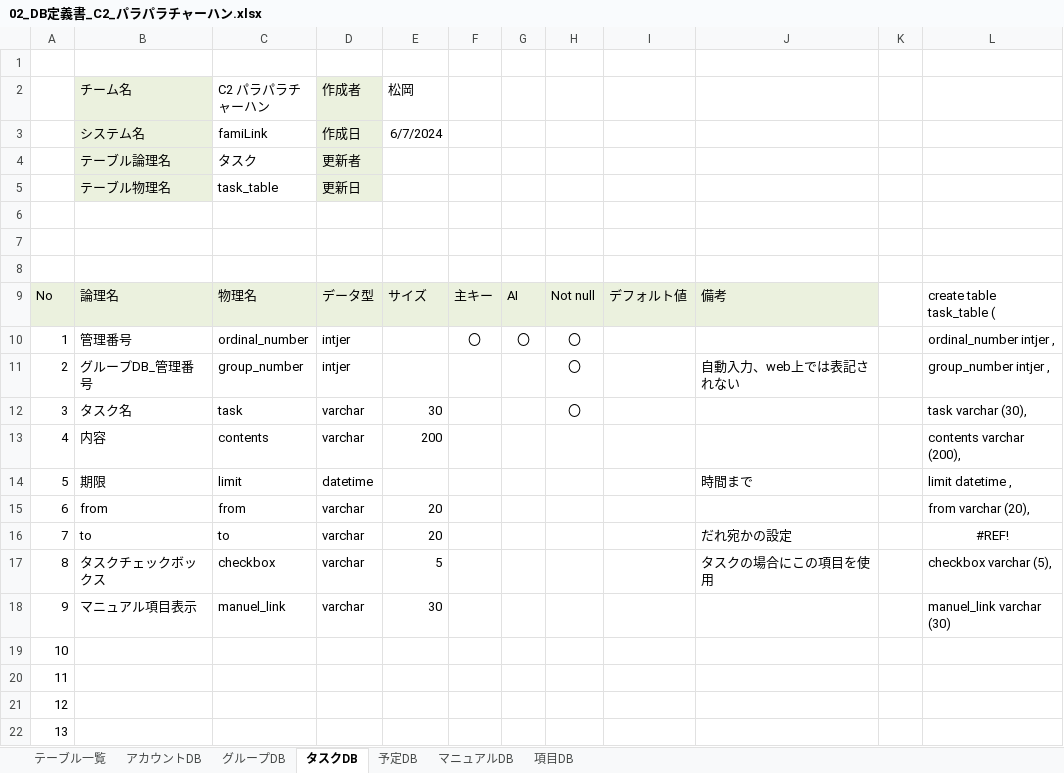
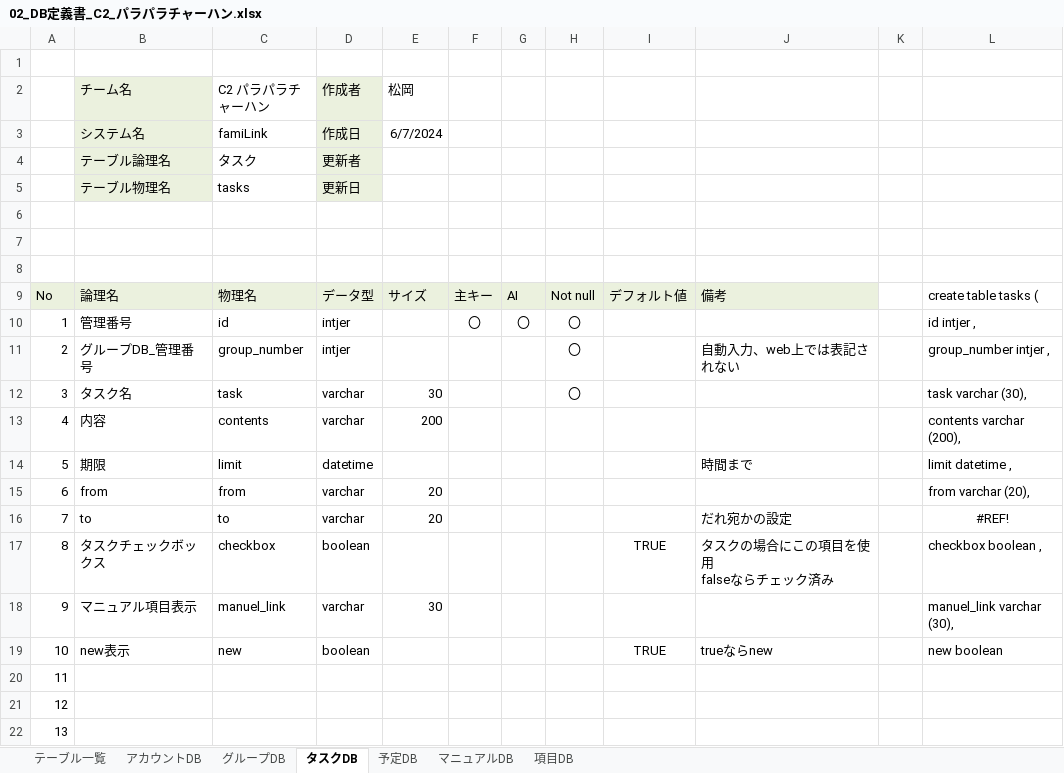
Before and after one commit to plusdojo2024/C2, an Excel workbook: doc/13_外部設計/02_DB定義書_C2_パラパラチャーハン.xlsx, sheet タスクDB, drawn as a sheet; only a part is shown; values as stored, in another font and other column widths than the file's, no borders; removed rows and columns are numbered as before the commit, all else as after; ↵ is a line break in a cell; the diff names each change by its address in the sheet, - before the commit and + after, or states it on an @@ line.

Commit message:
Update 02_DB定義書_C2_パラパラチャーハン.xlsx

```diff
--- a/doc/13_外部設計/02_DB定義書_C2_パラパラチャーハン.xlsx (sheet タスクDB)
+++ b/doc/13_外部設計/02_DB定義書_C2_パラパラチャーハン.xlsx (sheet タスクDB)
-C5 (C2 パラパラチャーハン): task_table
+C5 (C2 パラパラチャーハン): tasks
-L9: create table task_table (
+L9: create table tasks (
-C10 (C2 パラパラチャーハン): ordinal_number
+C10 (C2 パラパラチャーハン): id
-L10: ordinal_number intjer ,
+L10: id intjer ,
-D17 (作成者): varchar
+D17 (作成者): boolean
-E17 (松岡): 5
+E17 (松岡): (empty)
-I17: (empty)
+I17: TRUE
-J17: タスクの場合にこの項目を使用
+J17: タスクの場合にこの項目を使用 ↵ falseならチェック済み
-L17: checkbox varchar (5),
+L17: checkbox boolean ,
-L18: manuel_link varchar (30)
+L18: manuel_link varchar (30),
-row 19: 10
+row 19: 10 | new表示 | new | boolean |  |  |  |  | TRUE | trueならnew |  | new boolean
```
Also changed, not shown: sheet 項目DB, sheet 予定DB, sheet マニュアルDB, sheet グループDB, sheet テーブル一覧, sheet アカウントDB.
